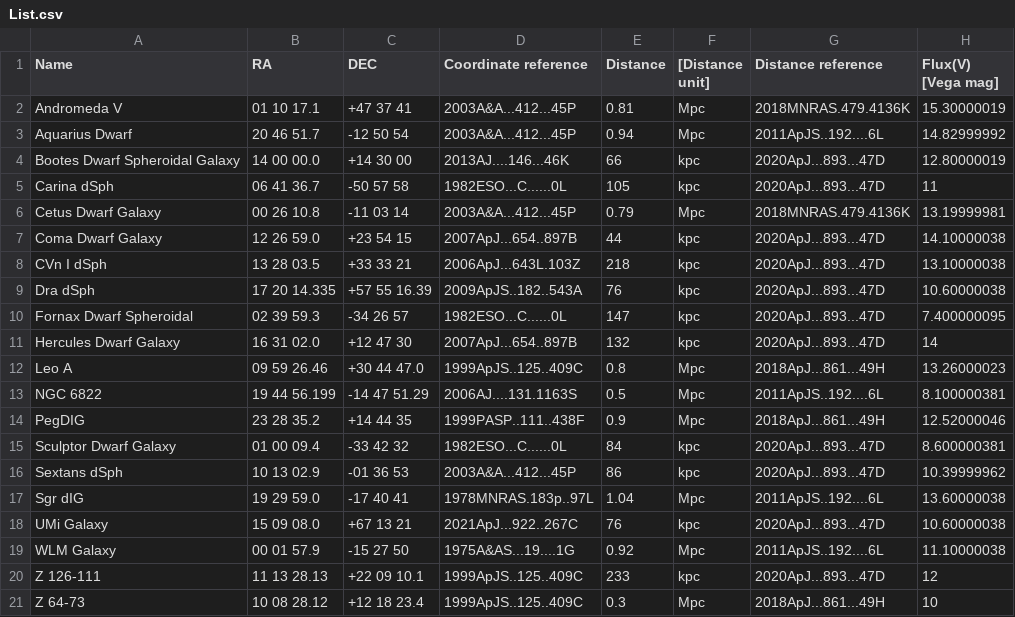
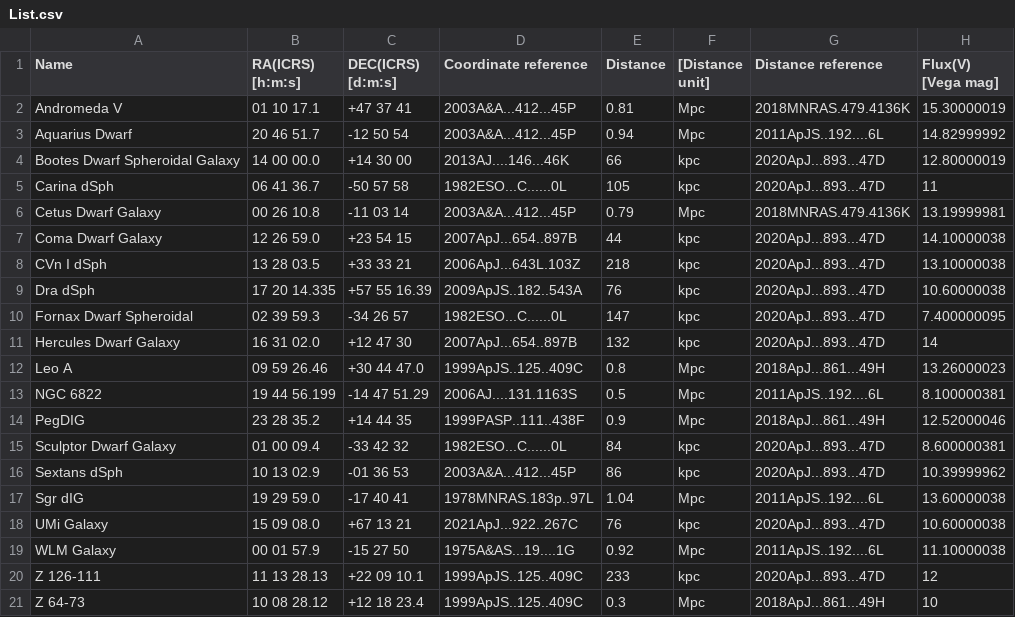
Before and after one commit to koreshk/Estimation-of-phase-space-density-in-dwarf-galaxies, a CSV file: List.csv, drawn as a sheet; only a part is shown; the diff names each change by its address in the sheet, - before the commit and + after, or states it on an @@ line.

Commit message:
Update List.csv

```diff
--- a/List.csv
+++ b/List.csv
-B1: RA
+B1: RA(ICRS) [h:m:s]
-C1: DEC
+C1: DEC(ICRS) [d:m:s]
```
